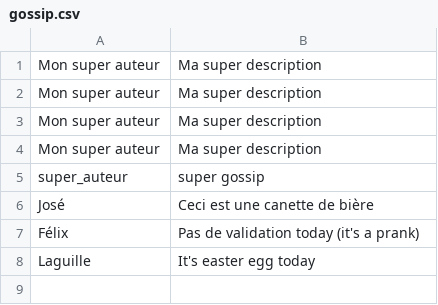
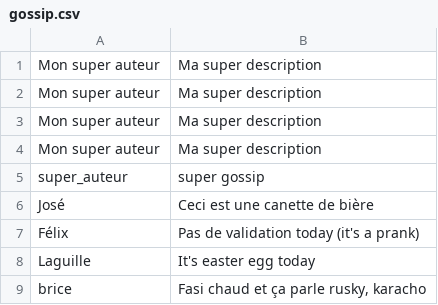
Before and after one commit to Labsss/sem4j1, a CSV file: db/gossip.csv, drawn as a sheet; the diff names each change by its address in the sheet, - before the commit and + after, or states it on an @@ line.

Commit message:
update gossip, index, new_gossip, show

```diff
--- a/db/gossip.csv
+++ b/db/gossip.csv
+row 9: brice | Fasi chaud et ça parle rusky, karacho
```
Also changed, not shown: 5 other files.
